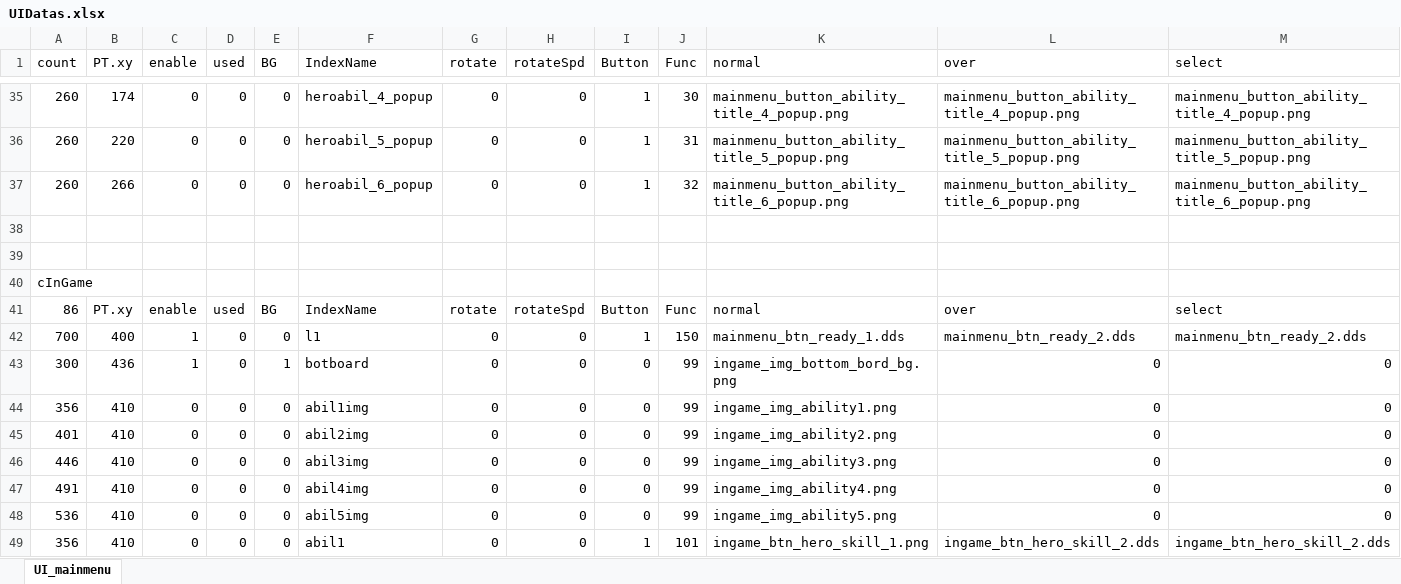
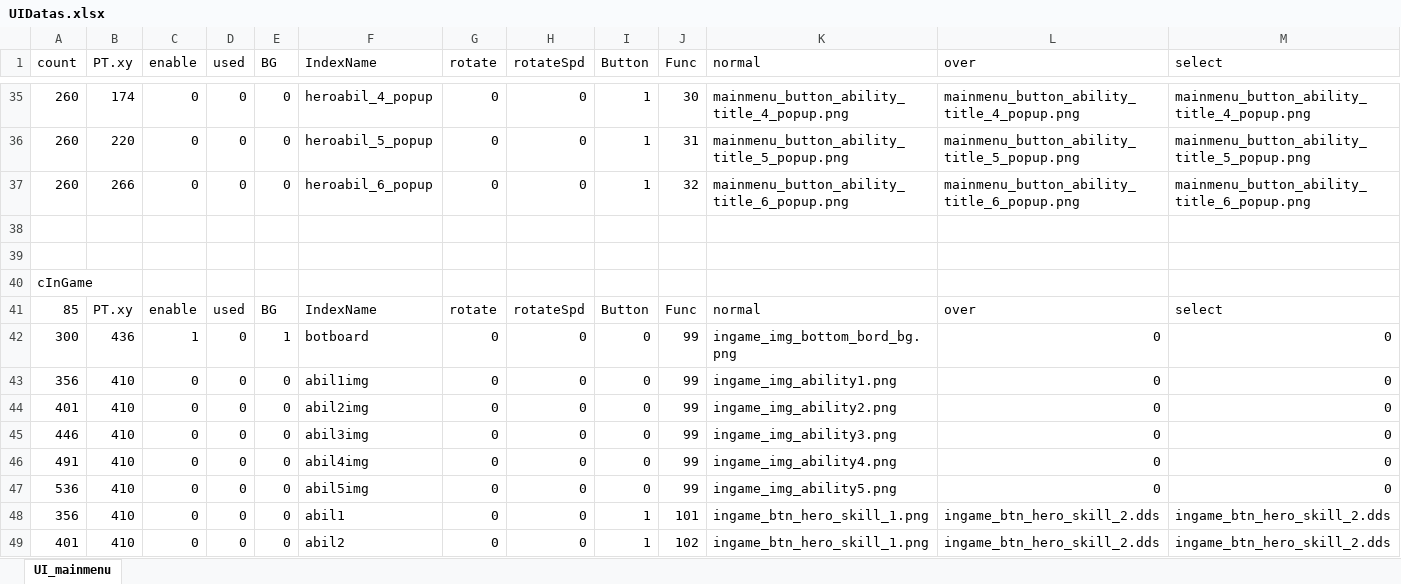
Before and after one commit to JungHm/HOSportfolio, an Excel workbook: 4Dollor/D3DX_Base/UI/UIDatas.xlsx, sheet UI_mainmenu, drawn as a sheet; only a part is shown, gaps mark what is left out; the shorter side is filled out with more unchanged rows; values as stored, in another font and other column widths than the file's, no borders; rows hold the shown columns only; the diff names each change by its address in the sheet, - before the commit and + after, or states it on an @@ line.

```diff
--- a/4Dollor/D3DX_Base/UI/UIDatas.xlsx (sheet UI_mainmenu)
+++ b/4Dollor/D3DX_Base/UI/UIDatas.xlsx (sheet UI_mainmenu)
-A41 (count): 86
+A41 (count): 85
-row 42: 700 | 400 | 1 | 0 | 0 | l1 | 0 | 0 | 1 | 150 | mainmenu_btn_ready_1.dds | mainmenu_btn_ready_2.dds | mainmenu_btn_ready_2.dds
```
Also changed, not shown: 11 other files.
